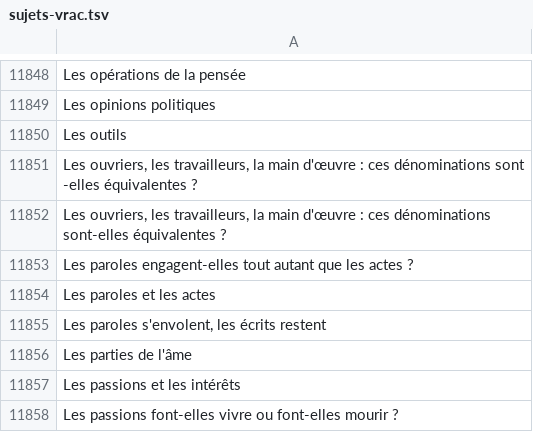
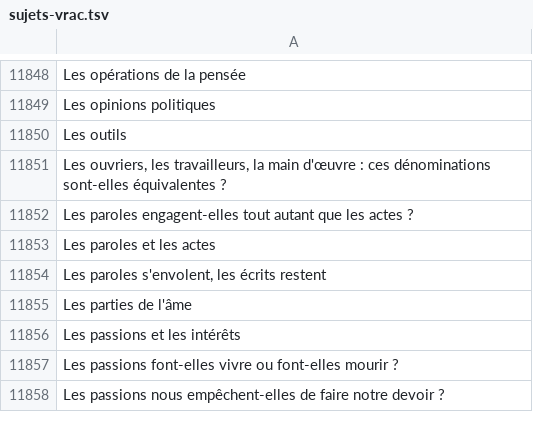
Before and after one commit to eyssette/sujets-philosophie, a TSV file: data/sujets-vrac.tsv, drawn as a sheet; only a part is shown, gaps mark what is left out; the shorter side is filled out with more unchanged rows.

Commit message:
Update sujets-vrac.tsv

```diff
--- a/data/sujets-vrac.tsv
+++ b/data/sujets-vrac.tsv
@@ -11850,3 +11850,2 @@ Les opinions politiques
 Les outils
-Les ouvriers, les travailleurs, la main d'œuvre : ces dénominations sont -elles équivalentes ?
 Les ouvriers, les travailleurs, la main d'œuvre : ces dénominations sont-elles équivalentes ?
```
